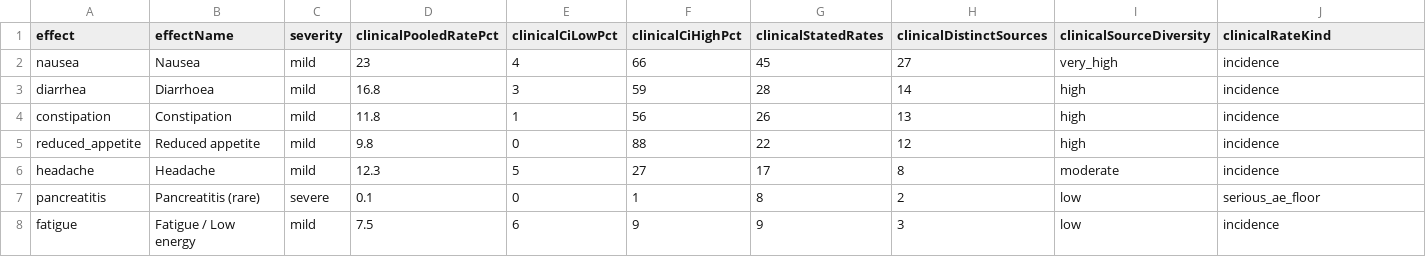
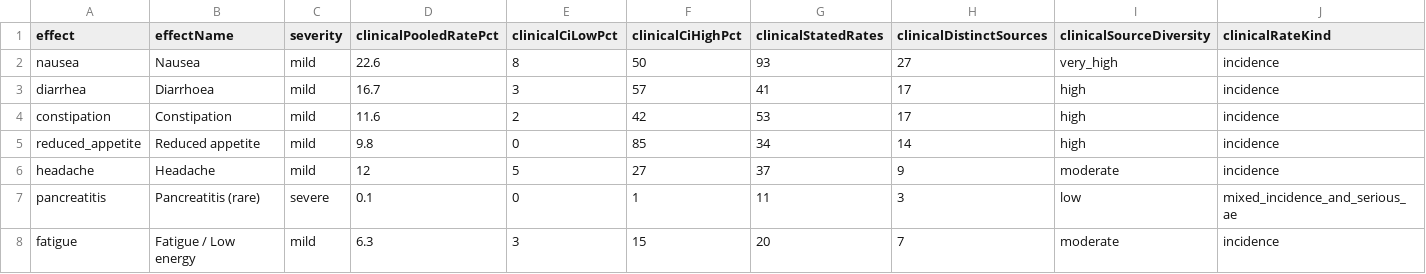
Before and after one commit to saurabhgoyal75/magistra-predictor, a CSV file: data/glp1-aggregate-rates.csv, drawn as a sheet; only a part is shown; the diff covers the shown part only; the diff names each change by its address in the sheet, - before the commit and + after, or states it on an @@ line.

Commit message:
v5.20: restated three comparison figures v5.19 dated today while holding yesterday's values, and refreshed the CC BY table to the 2026-09-11 corpus

```diff
--- a/data/glp1-aggregate-rates.csv
+++ b/data/glp1-aggregate-rates.csv
-D2 (clinicalPooledRatePct): 23
+D2 (clinicalPooledRatePct): 22.6
-E2 (clinicalCiLowPct): 4
+E2 (clinicalCiLowPct): 8
-F2 (clinicalCiHighPct): 66
+F2 (clinicalCiHighPct): 50
-G2 (clinicalStatedRates): 45
+G2 (clinicalStatedRates): 93
-D3 (clinicalPooledRatePct): 16.8
+D3 (clinicalPooledRatePct): 16.7
-F3 (clinicalCiHighPct): 59
+F3 (clinicalCiHighPct): 57
-G3 (clinicalStatedRates): 28
+G3 (clinicalStatedRates): 41
-H3 (clinicalDistinctSources): 14
+H3 (clinicalDistinctSources): 17
-D4 (clinicalPooledRatePct): 11.8
+D4 (clinicalPooledRatePct): 11.6
-E4 (clinicalCiLowPct): 1
+E4 (clinicalCiLowPct): 2
-F4 (clinicalCiHighPct): 56
+F4 (clinicalCiHighPct): 42
-G4 (clinicalStatedRates): 26
+G4 (clinicalStatedRates): 53
-H4 (clinicalDistinctSources): 13
+H4 (clinicalDistinctSources): 17
-F5 (clinicalCiHighPct): 88
+F5 (clinicalCiHighPct): 85
-G5 (clinicalStatedRates): 22
+G5 (clinicalStatedRates): 34
-H5 (clinicalDistinctSources): 12
+H5 (clinicalDistinctSources): 14
-D6 (clinicalPooledRatePct): 12.3
+D6 (clinicalPooledRatePct): 12
-G6 (clinicalStatedRates): 17
+G6 (clinicalStatedRates): 37
-H6 (clinicalDistinctSources): 8
+H6 (clinicalDistinctSources): 9
-G7 (clinicalStatedRates): 8
+G7 (clinicalStatedRates): 11
-H7 (clinicalDistinctSources): 2
+H7 (clinicalDistinctSources): 3
-J7 (clinicalRateKind): serious_ae_floor
+J7 (clinicalRateKind): mixed_incidence_and_serious_ae
-D8 (clinicalPooledRatePct): 7.5
+D8 (clinicalPooledRatePct): 6.3
-E8 (clinicalCiLowPct): 6
+E8 (clinicalCiLowPct): 3
-F8 (clinicalCiHighPct): 9
+F8 (clinicalCiHighPct): 15
-G8 (clinicalStatedRates): 9
+G8 (clinicalStatedRates): 20
-H8 (clinicalDistinctSources): 3
+H8 (clinicalDistinctSources): 7
-I8 (clinicalSourceDiversity): low
+I8 (clinicalSourceDiversity): moderate
```
Also changed, not shown: 24 edited cells elsewhere in this file.
